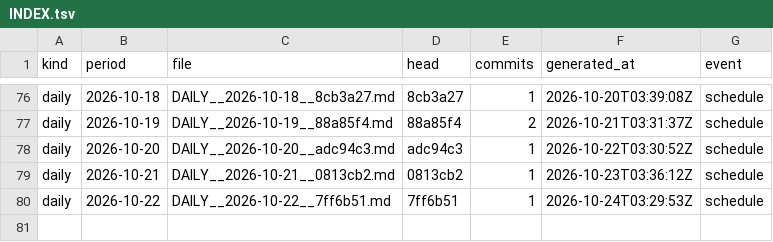
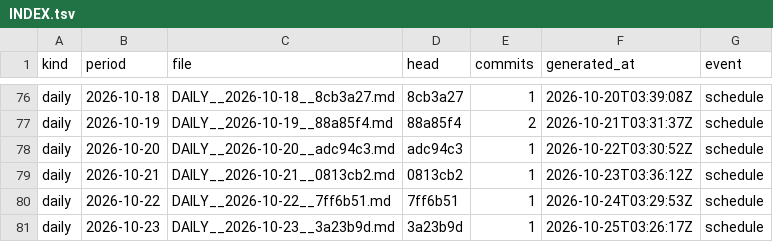
Before and after one commit to soulinpsyabstract/sipa-os-governance, a TSV file: REPORTS/INDEX.tsv, drawn as a sheet; only a part is shown, gaps mark what is left out.

Commit message:
governance: daily report 2026-10-23

```diff
--- a/REPORTS/INDEX.tsv
+++ b/REPORTS/INDEX.tsv
@@ -80 +80,2 @@ daily	2026-10-21	DAILY__2026-10-21__0813cb2.md	0813cb2	1	2026-10-23T03:36:12Z	sc
 daily	2026-10-22	DAILY__2026-10-22__7ff6b51.md	7ff6b51	1	2026-10-24T03:29:53Z	schedule
+daily	2026-10-23	DAILY__2026-10-23__3a23b9d.md	3a23b9d	1	2026-10-25T03:26:17Z	schedule
```
Also changed, not shown: 3 other files.
